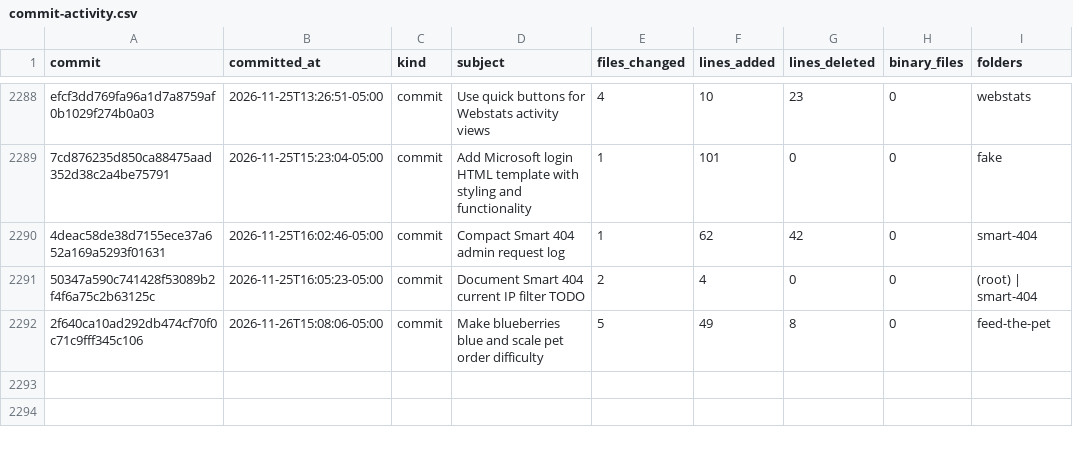
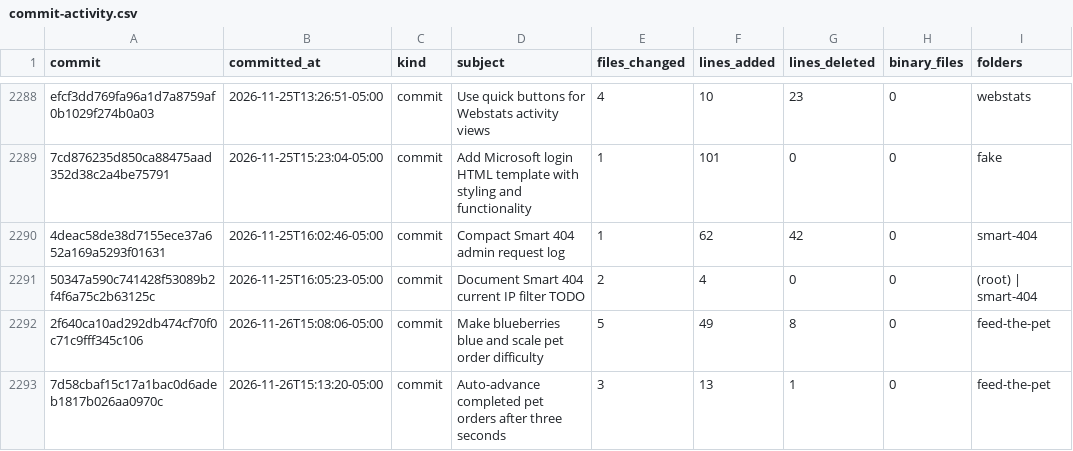
Before and after one commit to jasrasr/website, a CSV file: commit-activity.csv, drawn as a sheet; only a part is shown, gaps mark what is left out; the diff names each change by its address in the sheet, - before the commit and + after, or states it on an @@ line.

```diff
--- a/commit-activity.csv
+++ b/commit-activity.csv
+row 2293: 7d58cbaf15c17a1bac0d6adeb1817b026aa0970c | 2026-11-26T15:13:20-05:00 | commit | Auto-advance completed pet orders after three seconds | 3 | 13 | 1 | 0 | feed-the-pet
```
Also changed, not shown: main-activity.csv, 1 other file.
